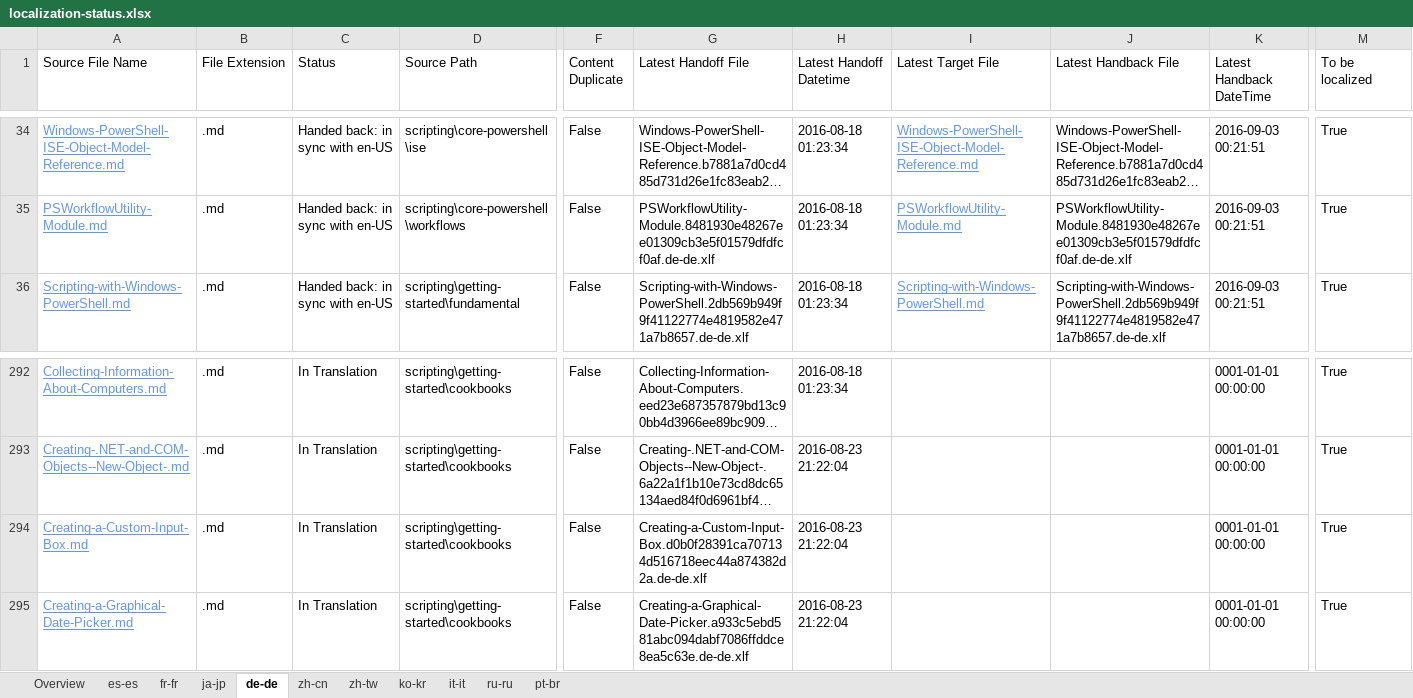
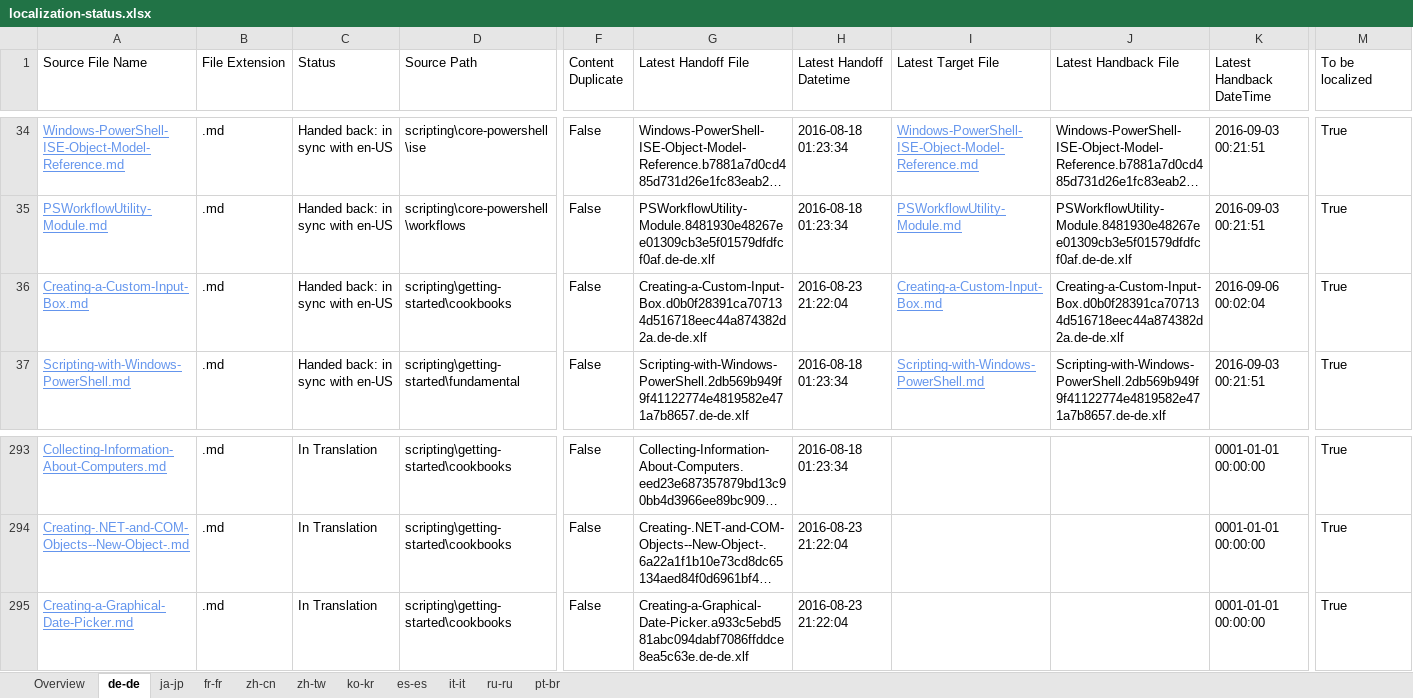
Before and after one commit to SonjaSaltzman/powerShell-Docs.handback, an Excel workbook: ol-handback/PowerShell/powerShell-Docs/live/localization-status.xlsx, sheet de-de, drawn as a sheet; only a part is shown, gaps mark what is left out; long unchanged cells end in …; values as stored, in another font and other column widths than the file's, no borders; table styles not drawn; removed rows and columns are numbered as before the commit, all else as after; rows hold the shown columns only; the diff names each change by its address in the sheet, - before the commit and + after, or states it on an @@ line.

```diff
--- a/ol-handback/PowerShell/powerShell-Docs/live/localization-status.xlsx (sheet de-de)
+++ b/ol-handback/PowerShell/powerShell-Docs/live/localization-status.xlsx (sheet de-de)
@@ sheet tab order changed: Overview | de-de | ja-jp | fr-fr | zh-cn | zh-tw | ko-kr | es-es | it-it | ru-ru | pt-br @@
+row 36: Creating-a-Custom-Input-Box.md | .md | Handed back: in sync with en-US | scripting\getting-started\cookbooks | False | Creating-a-Custom-Input-Box.d0b0f28391ca707134d516718eec44a874382d2a.de-de.xlf | 2016-08-23 21:22:04 | Creating-a-Custom-Input-Box.md | Creating-a-Custom-Input-Box.d0b0f28391ca707134d516718eec44a874382d2a.de-de.xlf | 2016-09-06 00:02:04 | True
-row 294: Creating-a-Custom-Input-Box.md | .md | In Translation | scripting\getting-started\cookbooks | False | Creating-a-Custom-Input-Box.d0b0f28391ca707134d516718eec44a874382d2a.de-de.xlf | 2016-08-23 21:22:04 |  |  | 0001-01-01 00:00:00 | True
```
Also changed, not shown: sheet Overview, ol-handback/PowerShell/powerShell-Docs/live/handback-status.xlsx.
